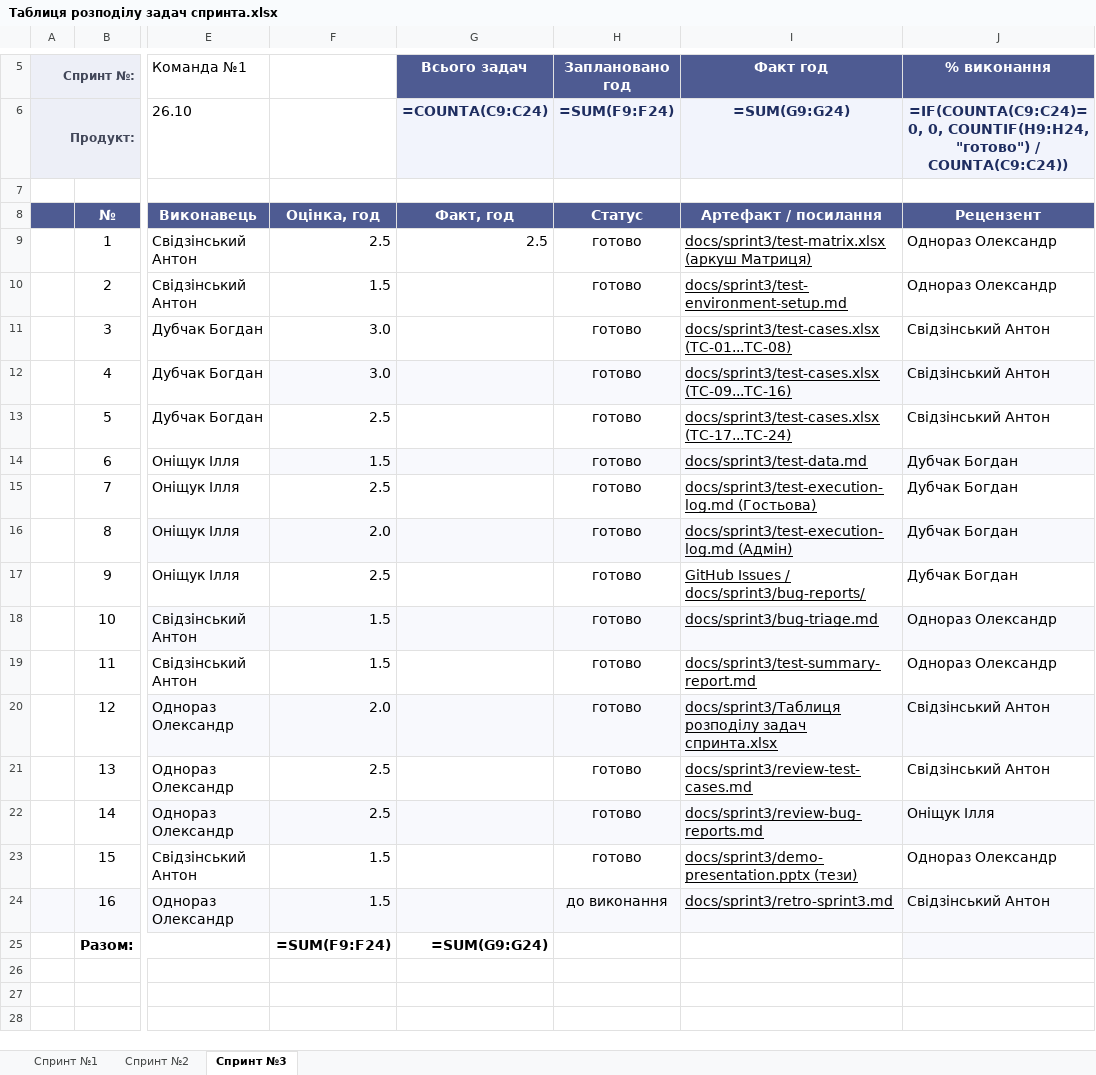
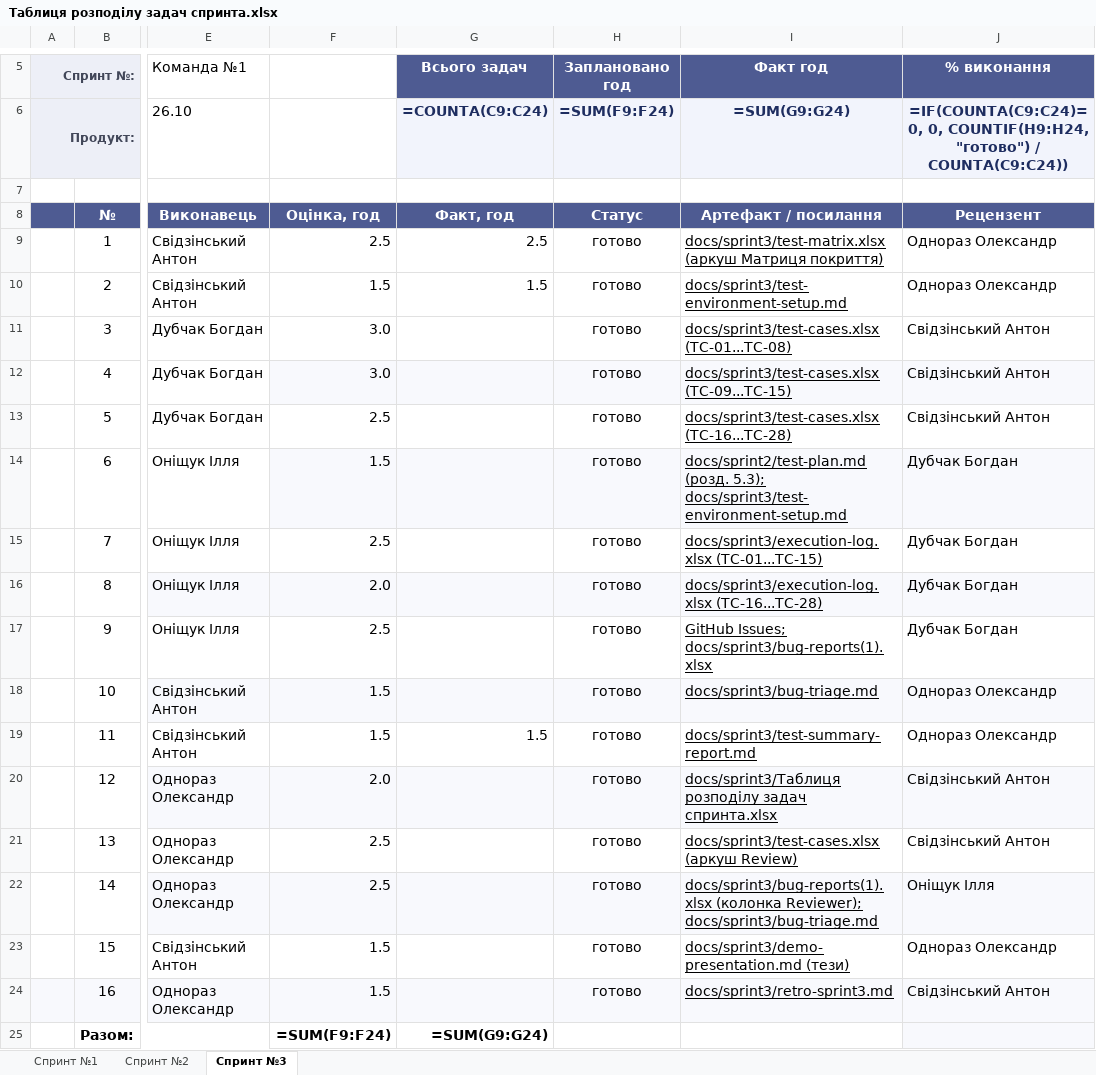
Before and after one commit to tiktakson/tzyaps1, an Excel workbook: docs/sprint3/Таблиця розподілу задач спринта.xlsx, sheet Спринт №3, drawn as a sheet; only a part is shown, gaps mark what is left out; values as stored, in another font and other column widths than the file's, no borders; formulas without a stored value are shown as written; the diff names each change by its address in the sheet, - before the commit and + after, or states it on an @@ line.

Commit message:
docs(sprint3): align sprint task table artifact links and close task 16

```diff
--- a/docs/sprint3/Таблиця розподілу задач спринта.xlsx (sheet Спринт №3)
+++ b/docs/sprint3/Таблиця розподілу задач спринта.xlsx (sheet Спринт №3)
-I9 (Факт год): docs/sprint3/test-matrix.xlsx (аркуш Матриця)
+I9 (Факт год): docs/sprint3/test-matrix.xlsx (аркуш Матриця покриття)
-G10 (Всього задач): (empty)
+G10 (Всього задач): 1.5
-I12 (Факт год): docs/sprint3/test-cases.xlsx (TC-09...TC-16)
+I12 (Факт год): docs/sprint3/test-cases.xlsx (TC-09...TC-15)
-I13 (Факт год): docs/sprint3/test-cases.xlsx (TC-17...TC-24)
+I13 (Факт год): docs/sprint3/test-cases.xlsx (TC-16...TC-28)
-I14 (Факт год): docs/sprint3/test-data.md
+I14 (Факт год): docs/sprint2/test-plan.md (розд. 5.3); docs/sprint3/test-environment-setup.md
-I15 (Факт год): docs/sprint3/test-execution-log.md (Гостьова)
+I15 (Факт год): docs/sprint3/execution-log.xlsx (TC-01...TC-15)
-I16 (Факт год): docs/sprint3/test-execution-log.md (Адмін)
+I16 (Факт год): docs/sprint3/execution-log.xlsx (TC-16...TC-28)
-I17 (Факт год): GitHub Issues / docs/sprint3/bug-reports/
+I17 (Факт год): GitHub Issues; docs/sprint3/bug-reports(1).xlsx
-G19 (Всього задач): (empty)
+G19 (Всього задач): 1.5
-I21 (Факт год): docs/sprint3/review-test-cases.md
+I21 (Факт год): docs/sprint3/test-cases.xlsx (аркуш Review)
-I22 (Факт год): docs/sprint3/review-bug-reports.md
+I22 (Факт год): docs/sprint3/bug-reports(1).xlsx (колонка Reviewer); docs/sprint3/bug-triage.md
-I23 (Факт год): docs/sprint3/demo-presentation.pptx (тези)
+I23 (Факт год): docs/sprint3/demo-presentation.md (тези)
-H24 (Заплановано год): до виконання
+H24 (Заплановано год): готово
```
